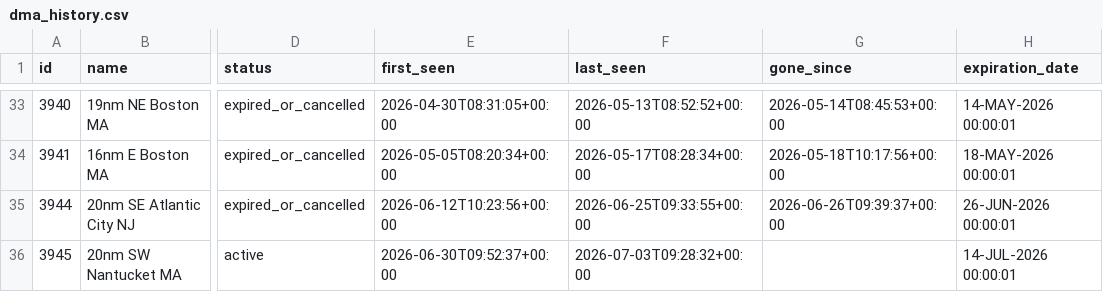
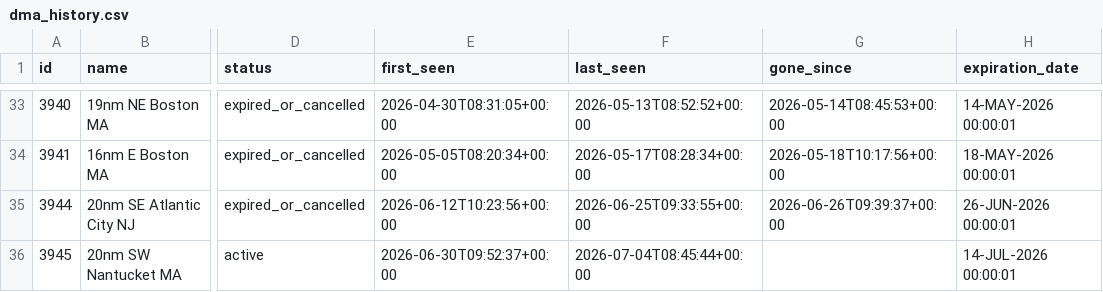
Before and after one commit to joevstaas/whale-slow-zones-tracker, a CSV file: data/dma_history.csv, drawn as a sheet; only a part is shown, gaps mark what is left out; the diff names each change by its address in the sheet, - before the commit and + after, or states it on an @@ line.

```diff
--- a/data/dma_history.csv
+++ b/data/dma_history.csv
-F36 (last_seen): 2026-07-03T09:28:32+00:00
+F36 (last_seen): 2026-07-04T08:45:44+00:00
```
Also changed, not shown: 3 other files.
